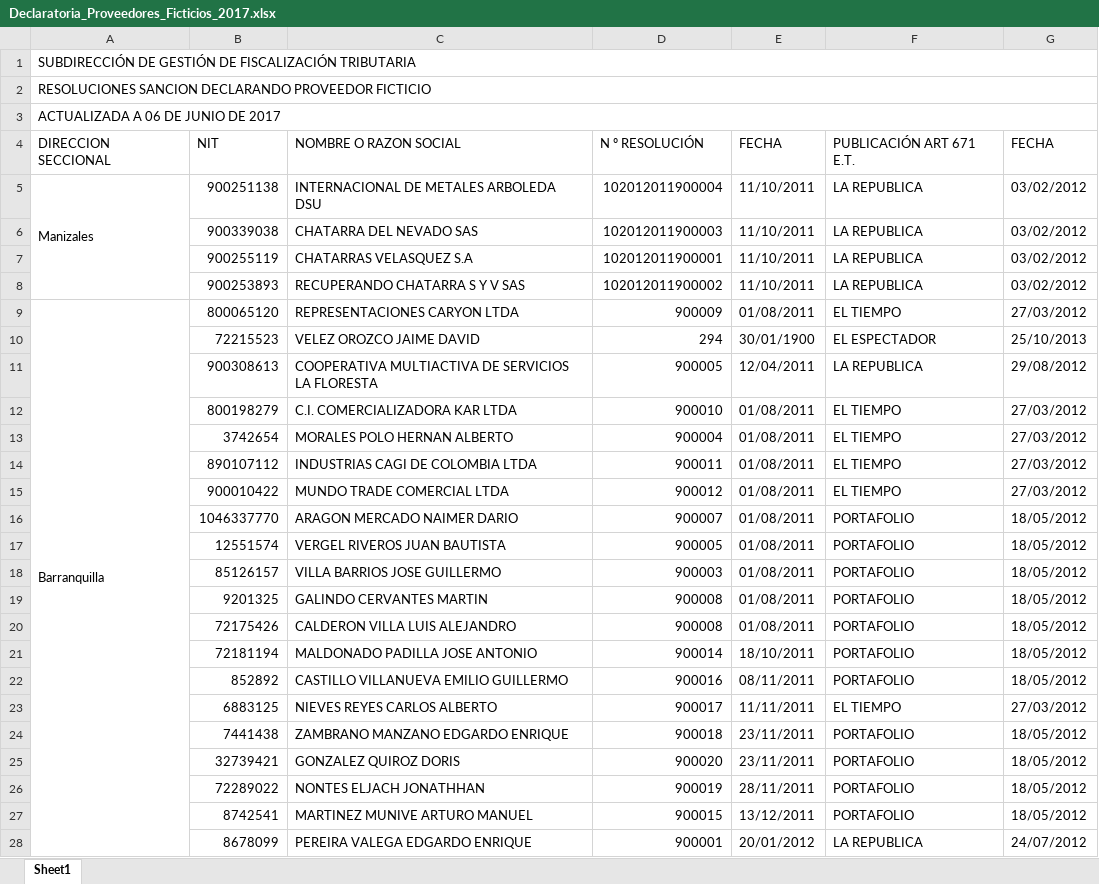
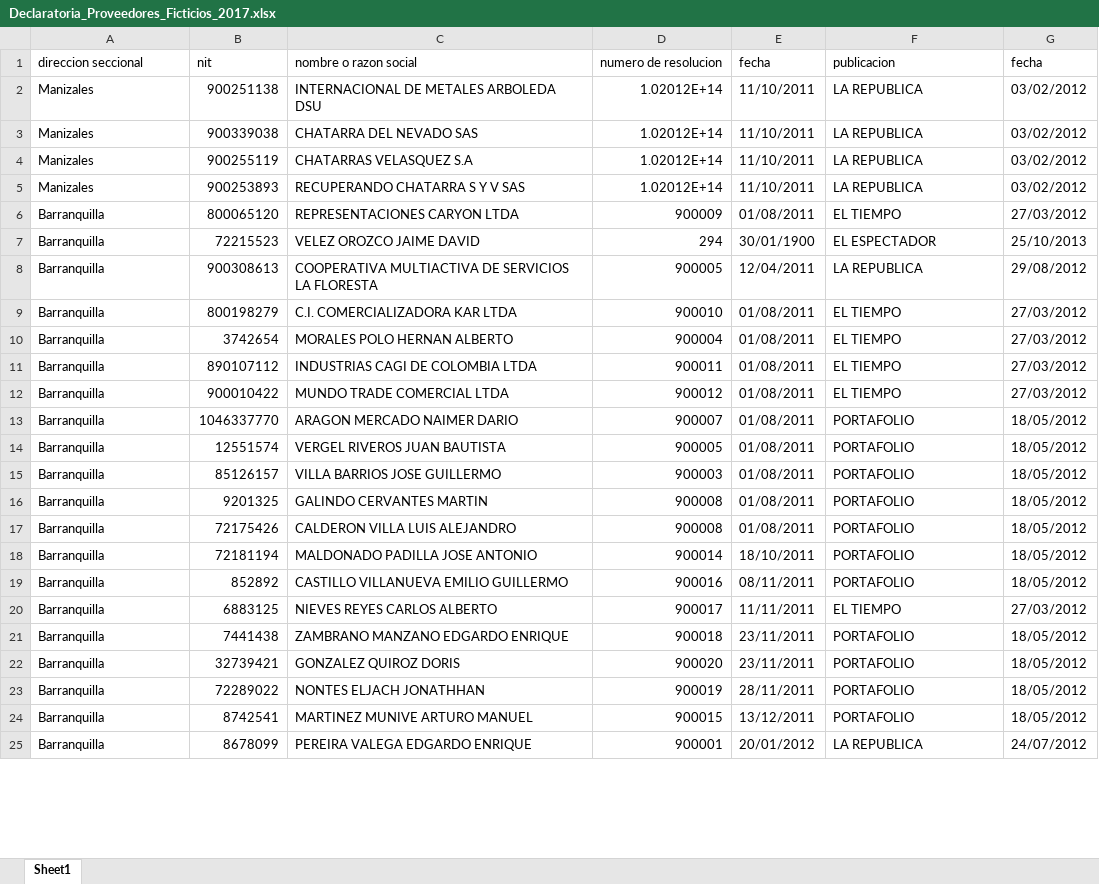
Before and after one commit to raicaza54/Validate, an Excel workbook: archivos/Declaratoria_Proveedores_Ficticios_2017.xlsx, sheet Sheet1, drawn as a sheet; only a part is shown; values as stored, in another font and other column widths than the file's, no cell formats; removed rows and columns are numbered as before the commit, all else as after; the diff covers the shown part only; the diff names each change by its address in the sheet, - before the commit and + after, or states it on an @@ line.

```diff
--- a/archivos/Declaratoria_Proveedores_Ficticios_2017.xlsx (sheet Sheet1)
+++ b/archivos/Declaratoria_Proveedores_Ficticios_2017.xlsx (sheet Sheet1)
-row 1: SUBDIRECCIÓN DE GESTIÓN DE FISCALIZACIÓN TRIBUTARIA
-row 2: RESOLUCIONES SANCION DECLARANDO PROVEEDOR FICTICIO
-row 3: ACTUALIZADA A 06 DE JUNIO DE 2017
-row 4: DIRECCION SECCIONAL | NIT | NOMBRE O RAZON SOCIAL | N º RESOLUCIÓN | FECHA | PUBLICACIÓN ART 671 E.T. | FECHA
+row 1: direccion seccional | nit | nombre o razon social | numero de resolucion | fecha | publicacion | fecha
-A5:A8 merged
-D2: 102012011900004
+D2: 1.02012E+14
-A3:A5: (empty)
+A3:A5: Manizales
-D3: 102012011900003
+D3: 1.02012E+14
-D4: 102012011900001
+D4: 1.02012E+14
-D5: 102012011900002
+D5: 1.02012E+14
-A9:A81 merged
-A7:A25: (empty)
+A7:A25: Barranquilla
```
Also changed, not shown: 326 edited cells and merged cells elsewhere in this sheet, cell formats, 15 other files.
